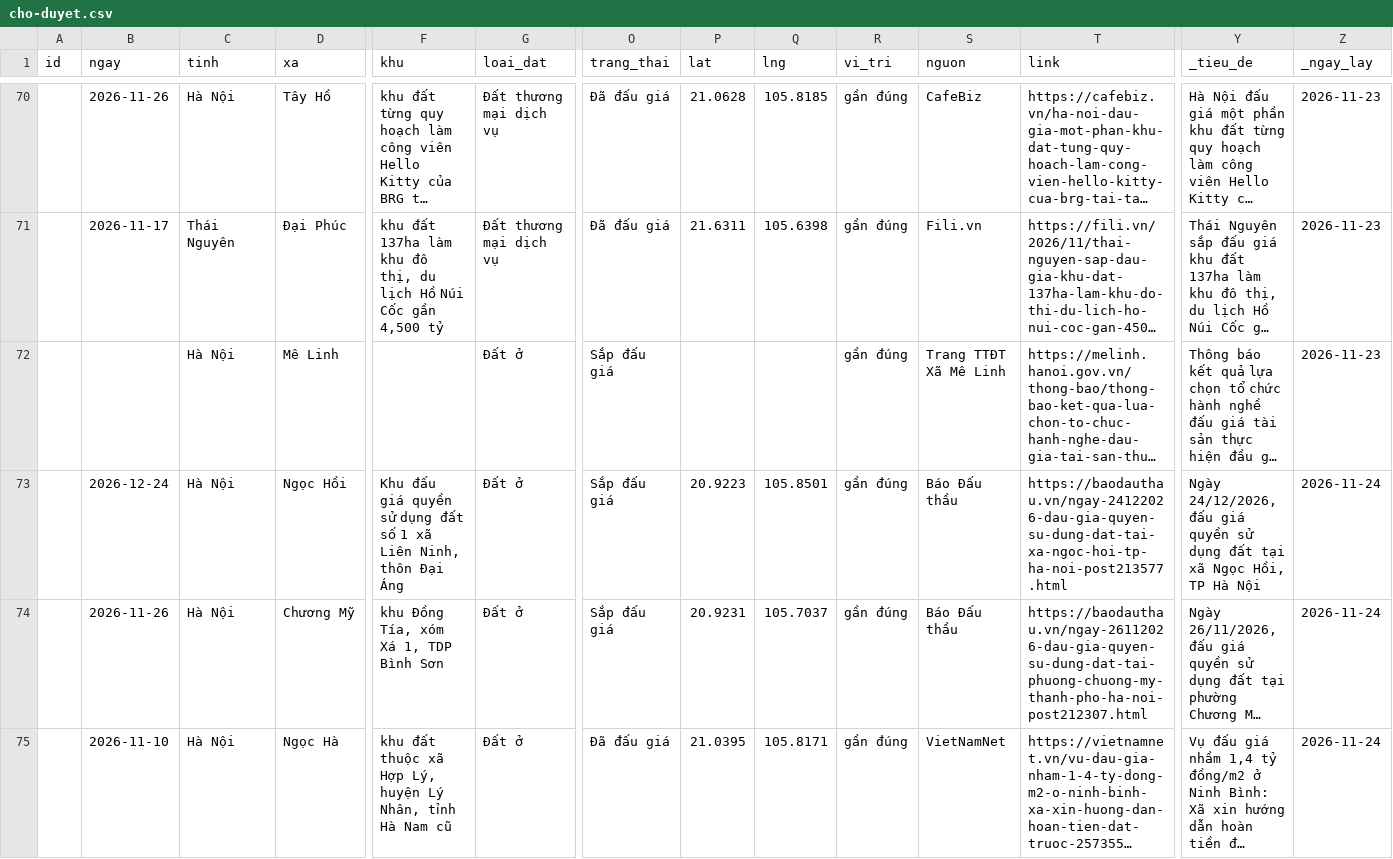
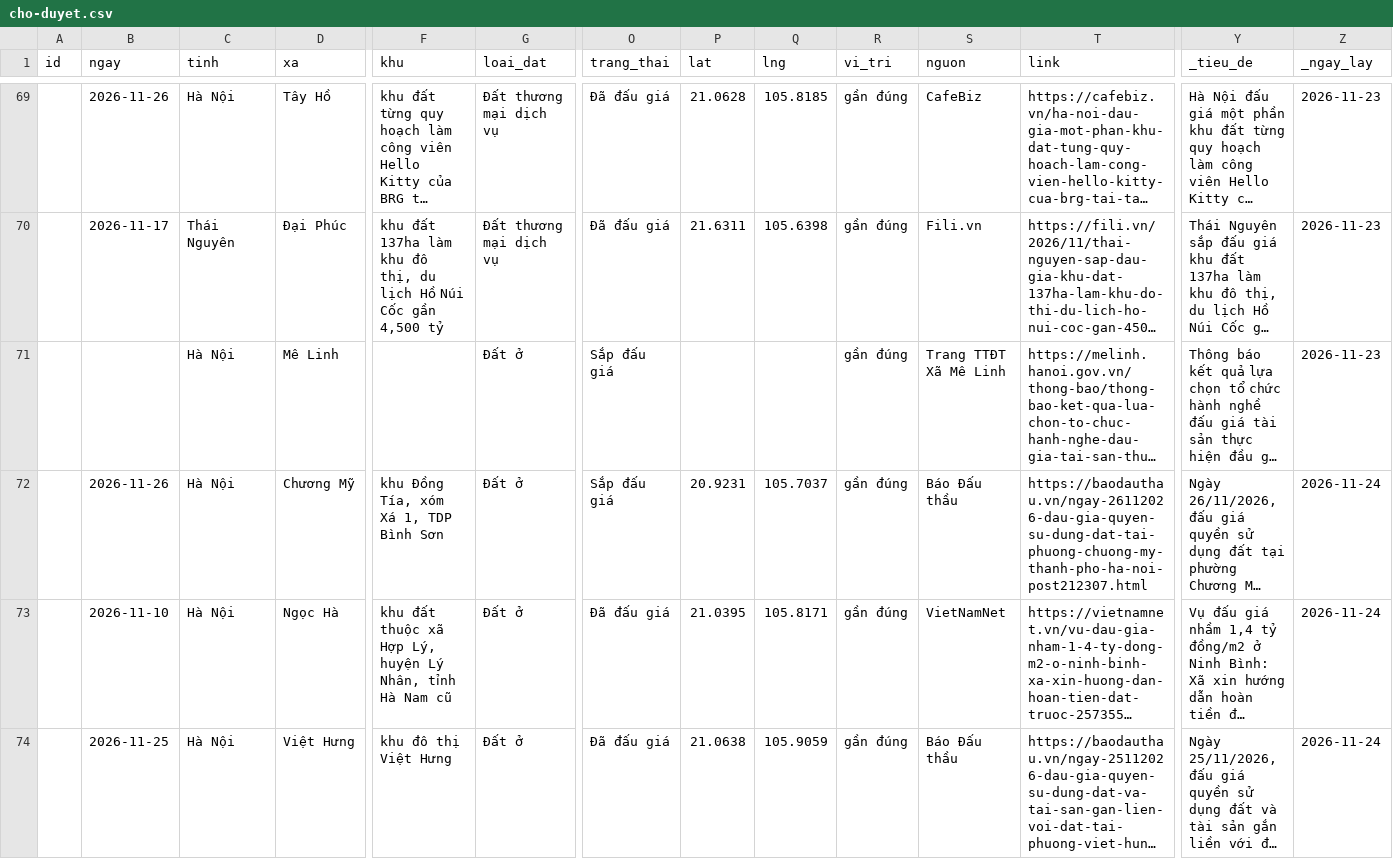
Before and after one commit to pnhimai98-creator/ban-do-dau-gia, a CSV file: cho-duyet.csv, drawn as a sheet; only a part is shown, gaps mark what is left out; the shorter side is filled out with more unchanged rows; long unchanged cells end in …; rows hold the shown columns only; the diff covers the shown part only; the diff names each change by its address in the sheet, - before the commit and + after, or states it on an @@ line.

Commit message:
Đã duyệt 3 tin

```diff
--- a/cho-duyet.csv
+++ b/cho-duyet.csv
-row 73:  | 2026-12-24 | Hà Nội | Ngọc Hồi | Khu đấu giá quyền sử dụng đất số 1 xã Liên Ninh, thôn Đại Áng | Đất ở | Sắp đấu giá | 20.9223 | 105.8501 | gần đúng | Báo Đấu thầu | https://baodauthau.vn/ngay-24122026-dau-gia-quyen-su-dung-dat-tai-xa-ngoc-hoi-tp-ha-noi-post213577.html | Ngày 24/12/2026, đấu giá quyền sử dụng đất tại xã Ngọc Hồi, TP Hà Nội | 2026-11-24
```
Also changed, not shown: 2 removed rows elsewhere in this file.
